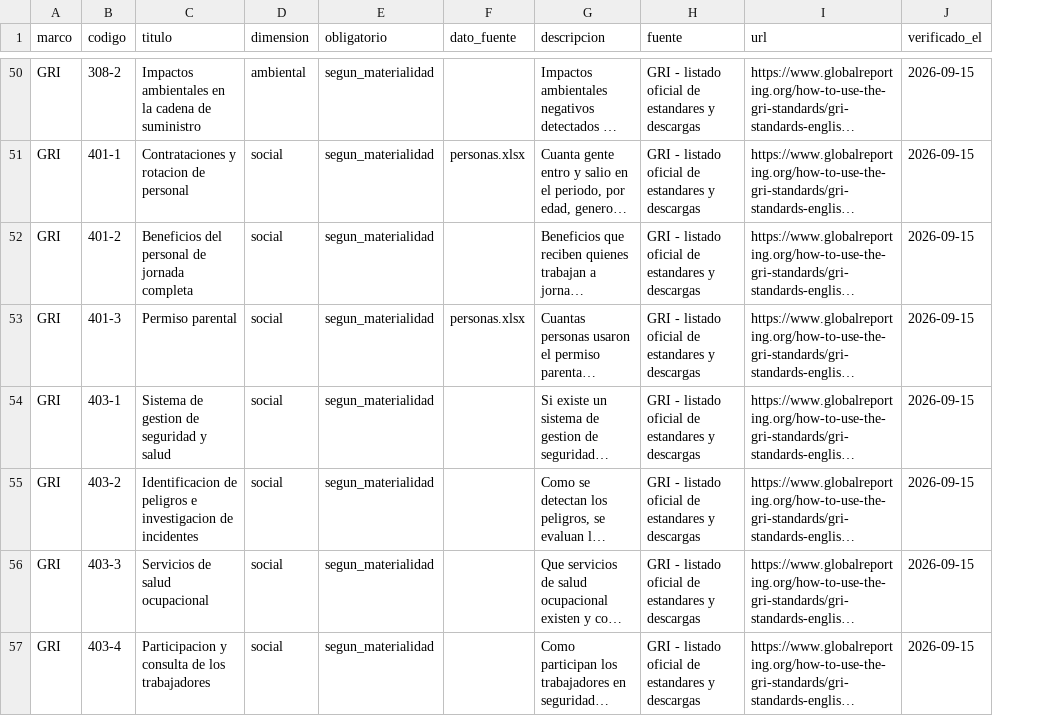
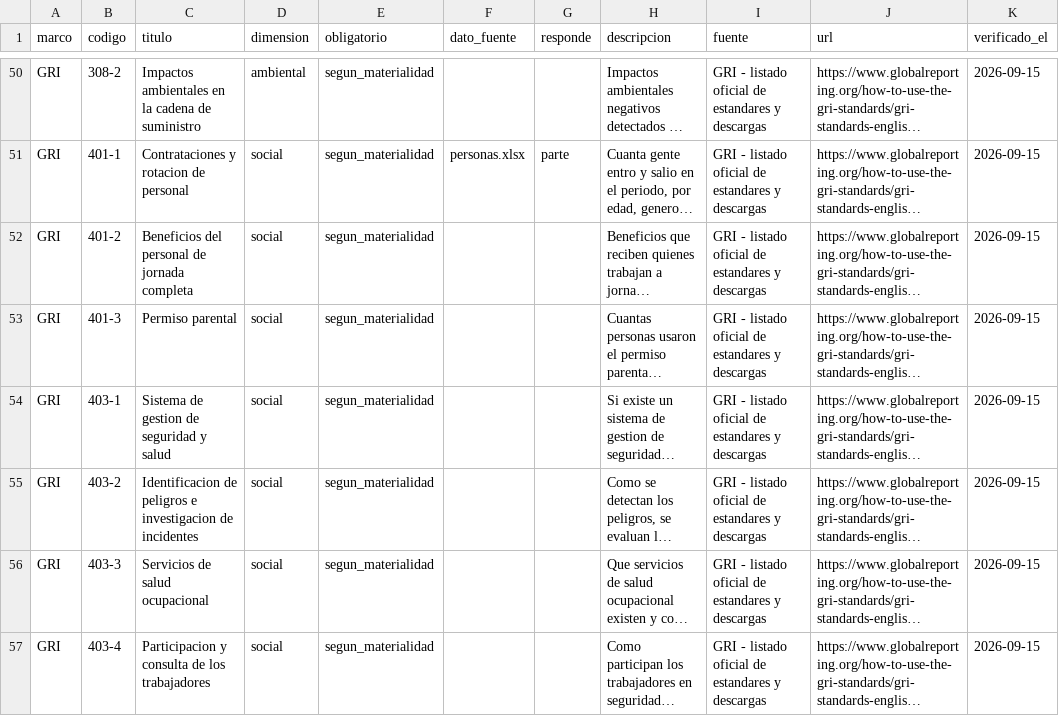
Before and after one commit to korredor07/agentes-esg, a CSV file: .claude/motor/datos/marcos_reporte.csv, drawn as a sheet; only a part is shown, gaps mark what is left out; long unchanged cells end in …; the diff covers the shown part only; the diff names each change by its address in the sheet, - before the commit and + after, or states it on an @@ line.

```diff
--- a/.claude/motor/datos/marcos_reporte.csv
+++ b/.claude/motor/datos/marcos_reporte.csv
+column G (responde), row 51: parte
-F53 (dato_fuente): personas.xlsx
+F53 (dato_fuente): (empty)
```
Also changed, not shown: 12 edited cells elsewhere in this file, 5 other files.
